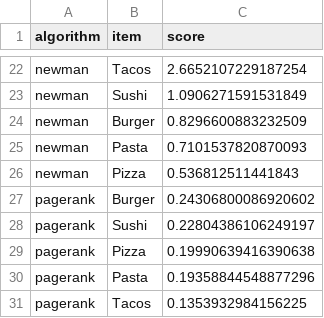
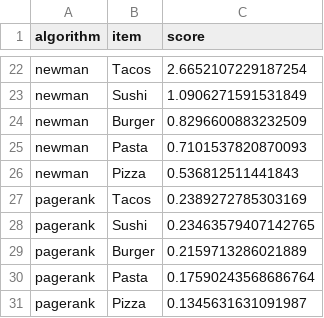
Before and after one commit to dustalov/evalica, a CSV file: food-golden.csv, drawn as a sheet; only a part is shown, gaps mark what is left out.

Commit message:
Update the golden PageRank scores

```diff
--- a/food-golden.csv
+++ b/food-golden.csv
@@ -26,6 +26,6 @@ newman,Pasta,0.7101537820870093
 newman,Pizza,0.536812511441843
-pagerank,Burger,0.24306800086920602
-pagerank,Sushi,0.22804386106249197
-pagerank,Pizza,0.19990639416390638
-pagerank,Pasta,0.19358844548877296
-pagerank,Tacos,0.1353932984156225
+pagerank,Tacos,0.2389272785303169
+pagerank,Sushi,0.23463579407142765
+pagerank,Burger,0.2159713286021889
+pagerank,Pasta,0.17590243568686764
+pagerank,Pizza,0.1345631631091987
```
Also changed, not shown: llmfao-golden.csv.
